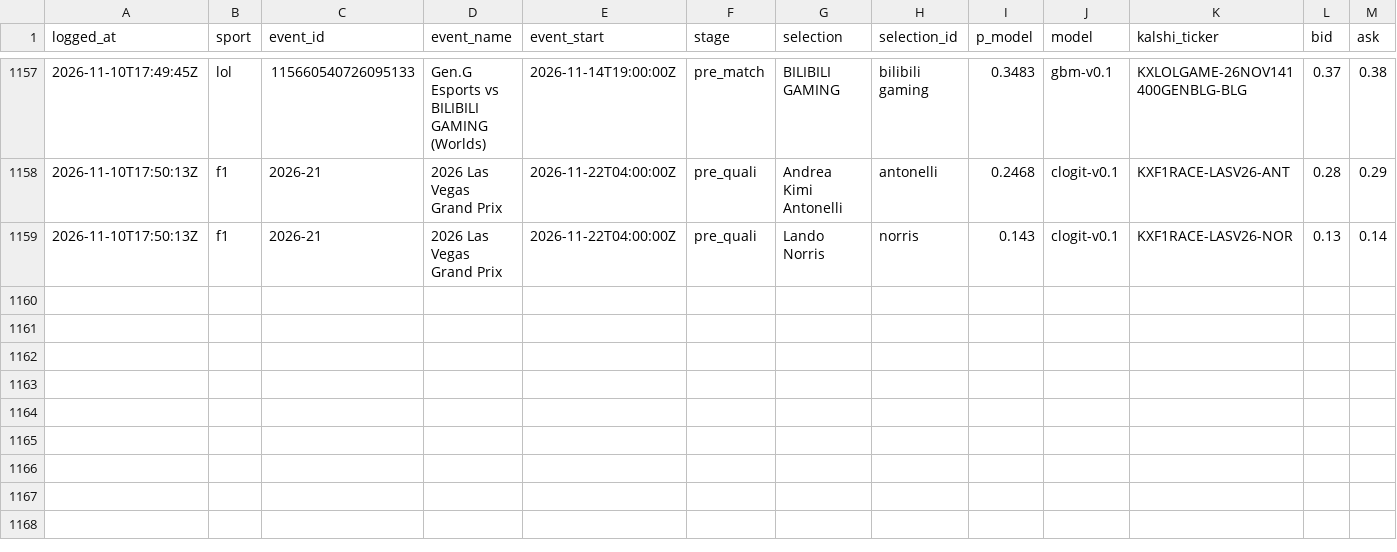
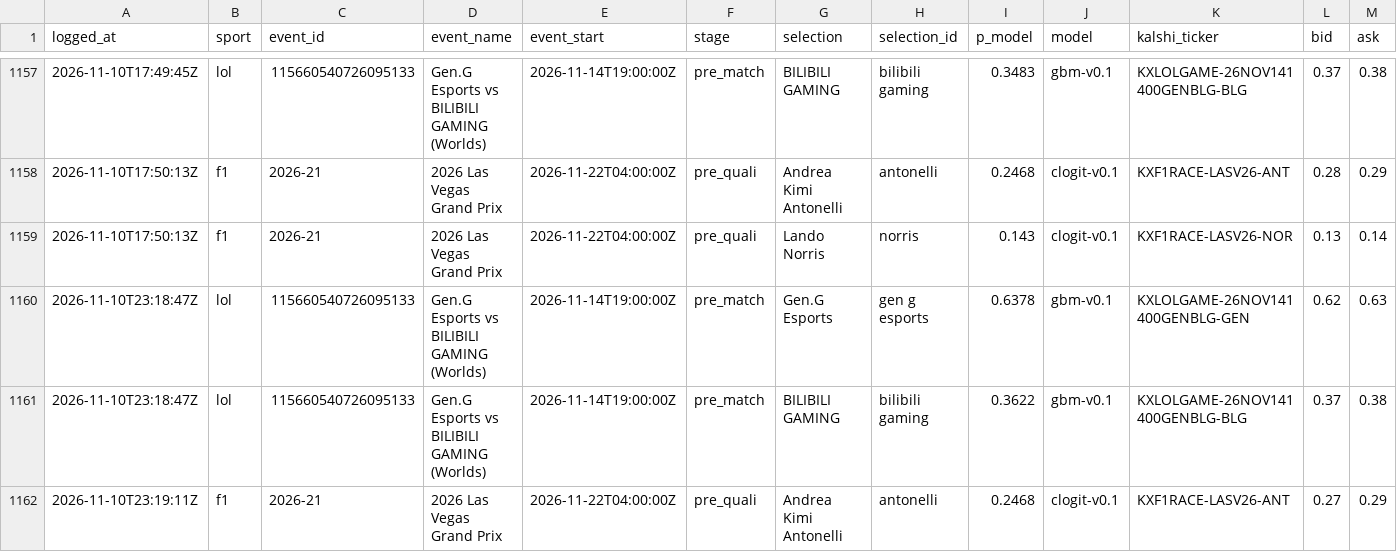
Before and after one commit to huuhuannt1998/f1-lol-quant, a CSV file: ledger/predictions.csv, drawn as a sheet; only a part is shown, gaps mark what is left out; rows hold the shown columns only; the diff names each change by its address in the sheet, - before the commit and + after, or states it on an @@ line.

```diff
--- a/ledger/predictions.csv
+++ b/ledger/predictions.csv
+row 1160: 2026-11-10T23:18:47Z | lol | 115660540726095133 | Gen.G Esports vs BILIBILI GAMING (Worlds) | 2026-11-14T19:00:00Z | pre_match | Gen.G Esports | gen g esports | 0.6378 | gbm-v0.1 | KXLOLGAME-26NOV141400GENBLG-GEN | 0.62 | 0.63
+row 1161: 2026-11-10T23:18:47Z | lol | 115660540726095133 | Gen.G Esports vs BILIBILI GAMING (Worlds) | 2026-11-14T19:00:00Z | pre_match | BILIBILI GAMING | bilibili gaming | 0.3622 | gbm-v0.1 | KXLOLGAME-26NOV141400GENBLG-BLG | 0.37 | 0.38
+row 1162: 2026-11-10T23:19:11Z | f1 | 2026-21 | 2026 Las Vegas Grand Prix | 2026-11-22T04:00:00Z | pre_quali | Andrea Kimi Antonelli | antonelli | 0.2468 | clogit-v0.1 | KXF1RACE-LASV26-ANT | 0.27 | 0.29
```
Also changed, not shown: 3 other files.
